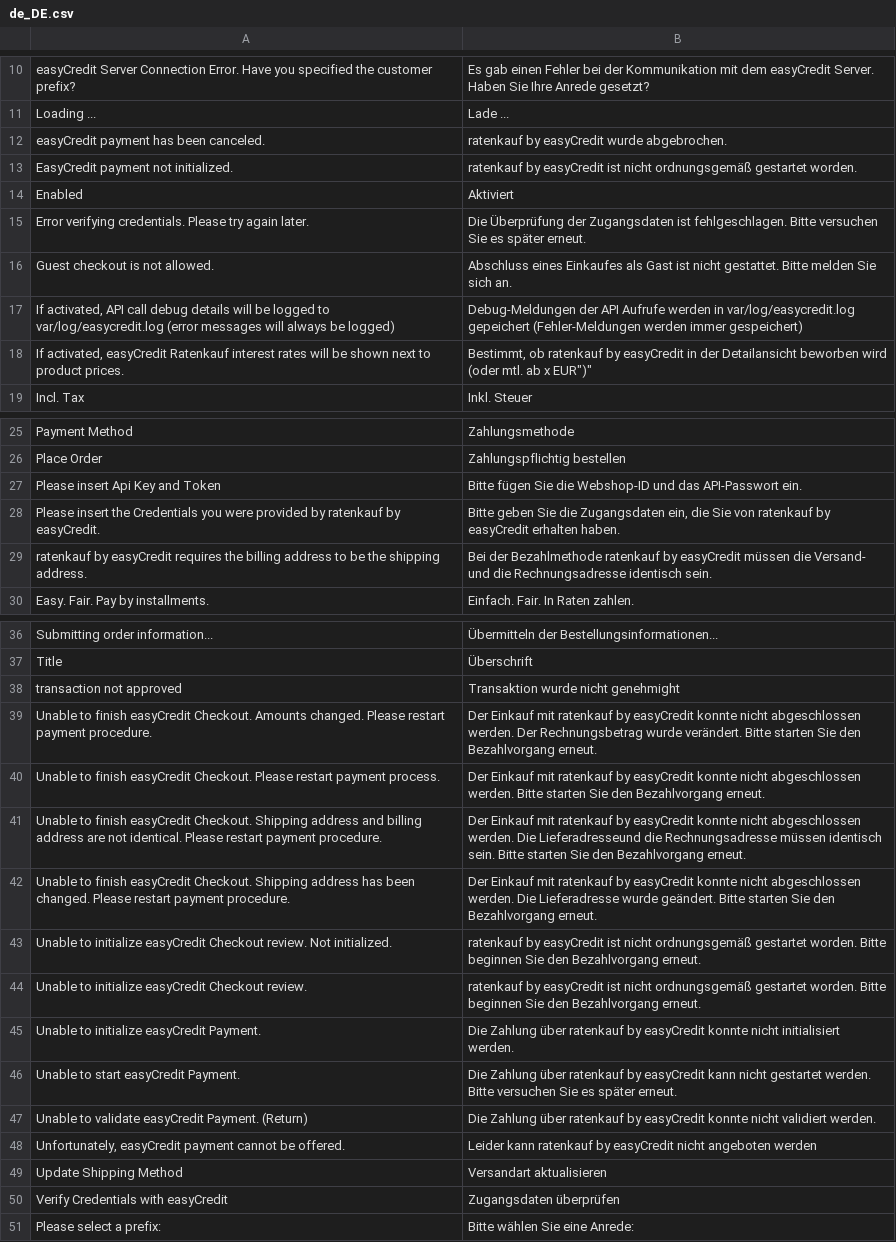
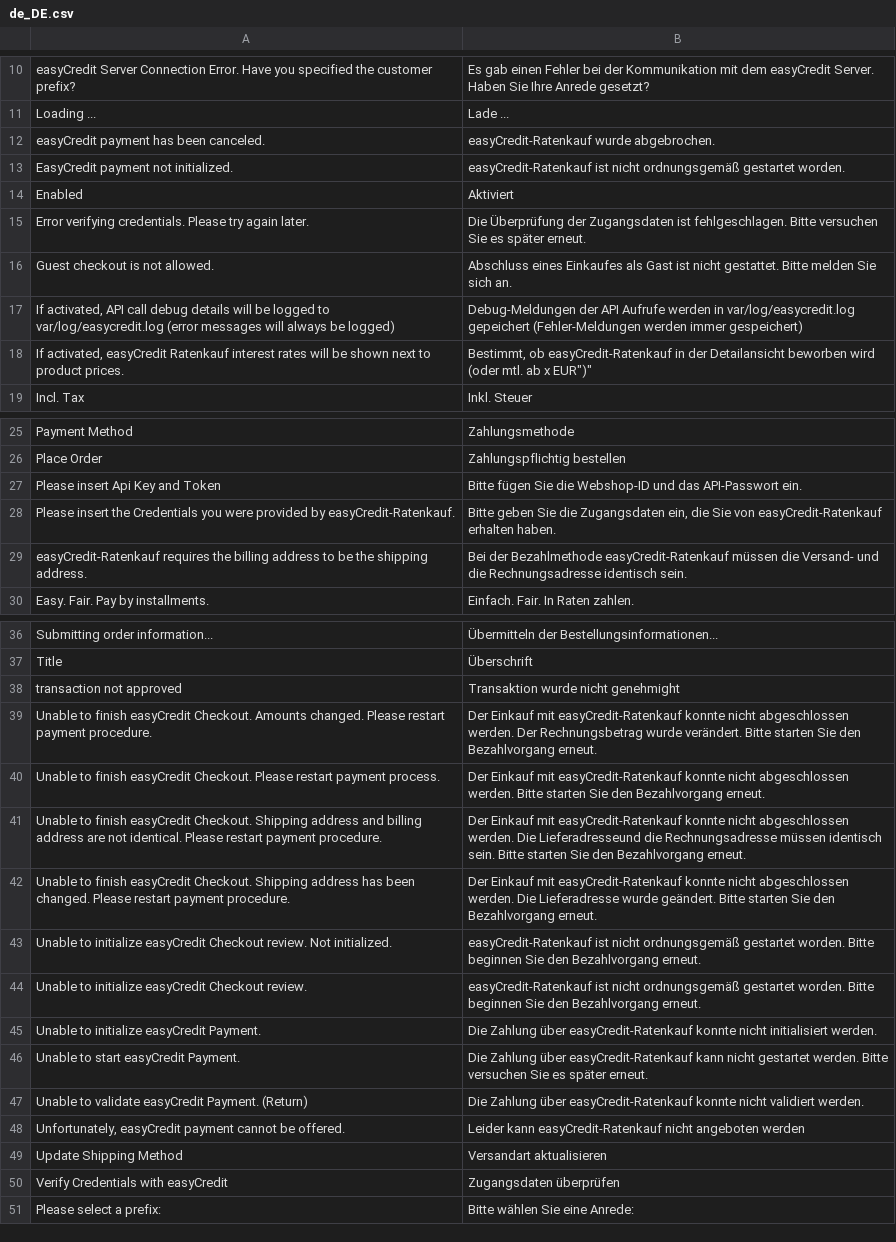
Before and after one commit to teambank/easycredit-plugin-magento-2, a CSV file: i18n/de_DE.csv, drawn as a sheet; only a part is shown, gaps mark what is left out.

```diff
--- a/i18n/de_DE.csv
+++ b/i18n/de_DE.csv
@@ -11,4 +11,4 @@
 "Loading ...","Lade ..."
-"easyCredit payment has been canceled.","ratenkauf by easyCredit wurde abgebrochen."
-"EasyCredit payment not initialized.","ratenkauf by easyCredit ist nicht ordnungsgemäß gestartet worden."
+"easyCredit payment has been canceled.","easyCredit-Ratenkauf wurde abgebrochen."
+"EasyCredit payment not initialized.","easyCredit-Ratenkauf ist nicht ordnungsgemäß gestartet worden."
 "Enabled","Aktiviert"
@@ -17,3 +17,3 @@
 "If activated, API call debug details will be logged to var/log/easycredit.log (error messages will always be logged)","Debug-Meldungen der API Aufrufe werden in var/log/easycredit.log gepeichert (Fehler-Meldungen werden immer gespeichert)"
-"If activated, easyCredit Ratenkauf interest rates will be shown next to product prices.","Bestimmt, ob ratenkauf by easyCredit in der Detailansicht beworben wird ("oder mtl. ab x EUR")"
+"If activated, easyCredit Ratenkauf interest rates will be shown next to product prices.","Bestimmt, ob easyCredit-Ratenkauf in der Detailansicht beworben wird ("oder mtl. ab x EUR")"
 "Incl. Tax","Inkl. Steuer"
@@ -27,4 +27,4 @@
 "Please insert Api Key and Token","Bitte fügen Sie die Webshop-ID und das API-Passwort ein."
-"Please insert the Credentials you were provided by ratenkauf by easyCredit.","Bitte geben Sie die Zugangsdaten ein, die Sie von ratenkauf by easyCredit erhalten haben."
-"ratenkauf by easyCredit requires the billing address to be the shipping address.","Bei der Bezahlmethode ratenkauf by easyCredit müssen die Versand- und die Rechnungsadresse identisch sein."
+"Please insert the Credentials you were provided by easyCredit-Ratenkauf.","Bitte geben Sie die Zugangsdaten ein, die Sie von easyCredit-Ratenkauf erhalten haben."
+"easyCredit-Ratenkauf requires the billing address to be the shipping address.","Bei der Bezahlmethode easyCredit-Ratenkauf müssen die Versand- und die Rechnungsadresse identisch sein."
 "Easy. Fair. Pay by installments.","Einfach. Fair. In Raten zahlen."
@@ -38,12 +38,12 @@
 "transaction not approved","Transaktion wurde nicht genehmight"
-"Unable to finish easyCredit Checkout. Amounts changed. Please restart payment procedure.","Der Einkauf mit ratenkauf by easyCredit konnte nicht abgeschlossen werden. Der Rechnungsbetrag wurde verändert. Bitte starten Sie den Bezahlvorgang erneut."
-"Unable to finish easyCredit Checkout. Please restart payment process.","Der Einkauf mit ratenkauf by easyCredit konnte nicht abgeschlossen werden. Bitte starten Sie den Bezahlvorgang erneut."
-"Unable to finish easyCredit Checkout. Shipping address and billing address are not identical. Please restart payment procedure.","Der Einkauf mit ratenkauf by easyCredit konnte nicht abgeschlossen werden. Die Lieferadresseund die Rechnungsadresse müssen identisch sein. Bitte starten Sie den Bezahlvorgang erneut."
-"Unable to finish easyCredit Checkout. Shipping address has been changed. Please restart payment procedure.","Der Einkauf mit ratenkauf by easyCredit konnte nicht abgeschlossen werden. Die Lieferadresse wurde geändert. Bitte starten Sie den Bezahlvorgang erneut."
-"Unable to initialize easyCredit Checkout review. Not initialized.","ratenkauf by easyCredit ist nicht ordnungsgemäß gestartet worden. Bitte beginnen Sie den Bezahlvorgang erneut."
-"Unable to initialize easyCredit Checkout review.","ratenkauf by easyCredit ist nicht ordnungsgemäß gestartet worden. Bitte beginnen Sie den Bezahlvorgang erneut."
-"Unable to initialize easyCredit Payment.","Die Zahlung über ratenkauf by easyCredit konnte nicht initialisiert werden."
-"Unable to start easyCredit Payment.","Die Zahlung über ratenkauf by easyCredit kann nicht gestartet werden. Bitte versuchen Sie es später erneut."
-"Unable to validate easyCredit Payment. (Return)","Die Zahlung über ratenkauf by easyCredit konnte nicht validiert werden."
-"Unfortunately, easyCredit payment cannot be offered.","Leider kann ratenkauf by easyCredit nicht angeboten werden"
+"Unable to finish easyCredit Checkout. Amounts changed. Please restart payment procedure.","Der Einkauf mit easyCredit-Ratenkauf konnte nicht abgeschlossen werden. Der Rechnungsbetrag wurde verändert. Bitte starten Sie den Bezahlvorgang erneut."
+"Unable to finish easyCredit Checkout. Please restart payment process.","Der Einkauf mit easyCredit-Ratenkauf konnte nicht abgeschlossen werden. Bitte starten Sie den Bezahlvorgang erneut."
+"Unable to finish easyCredit Checkout. Shipping address and billing address are not identical. Please restart payment procedure.","Der Einkauf mit easyCredit-Ratenkauf konnte nicht abgeschlossen werden. Die Lieferadresseund die Rechnungsadresse müssen identisch sein. Bitte starten Sie den Bezahlvorgang erneut."
+"Unable to finish easyCredit Checkout. Shipping address has been changed. Please restart payment procedure.","Der Einkauf mit easyCredit-Ratenkauf konnte nicht abgeschlossen werden. Die Lieferadresse wurde geändert. Bitte starten Sie den Bezahlvorgang erneut."
+"Unable to initialize easyCredit Checkout review. Not initialized.","easyCredit-Ratenkauf ist nicht ordnungsgemäß gestartet worden. Bitte beginnen Sie den Bezahlvorgang erneut."
+"Unable to initialize easyCredit Checkout review.","easyCredit-Ratenkauf ist nicht ordnungsgemäß gestartet worden. Bitte beginnen Sie den Bezahlvorgang erneut."
+"Unable to initialize easyCredit Payment.","Die Zahlung über easyCredit-Ratenkauf konnte nicht initialisiert werden."
+"Unable to start easyCredit Payment.","Die Zahlung über easyCredit-Ratenkauf kann nicht gestartet werden. Bitte versuchen Sie es später erneut."
+"Unable to validate easyCredit Payment. (Return)","Die Zahlung über easyCredit-Ratenkauf konnte nicht validiert werden."
+"Unfortunately, easyCredit payment cannot be offered.","Leider kann easyCredit-Ratenkauf nicht angeboten werden"
 "Update Shipping Method","Versandart aktualisieren"
```
Also changed, not shown: 57 other files.
